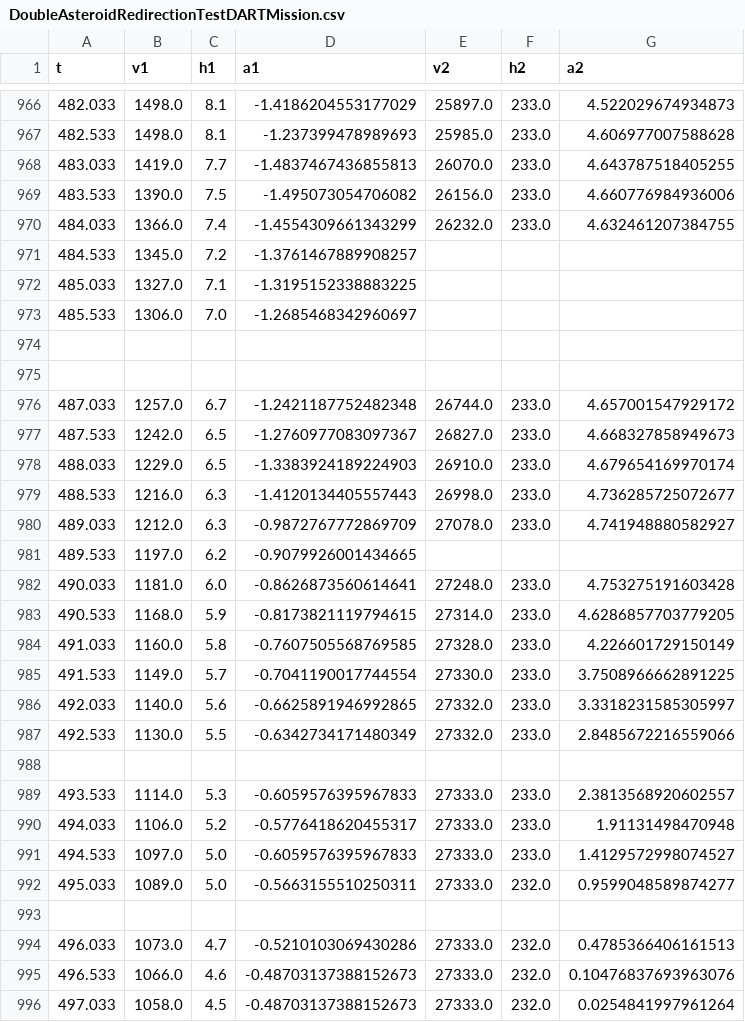
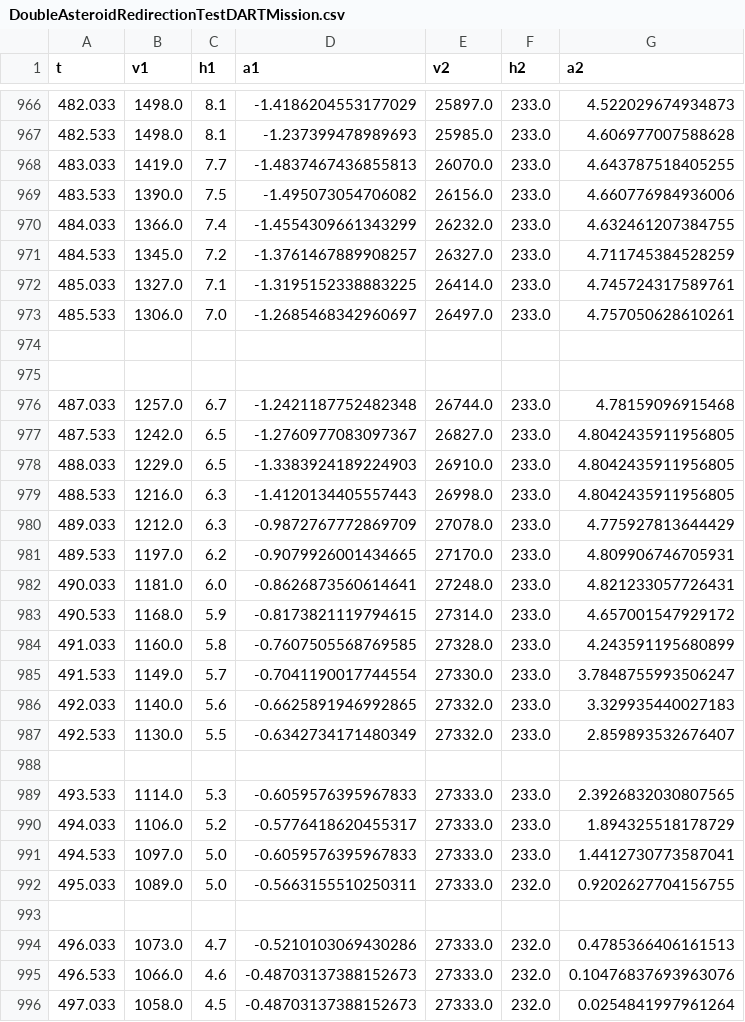
Before and after one commit to leon-seidel/launch_stream_data, a CSV file: mission_data/DoubleAsteroidRedirectionTestDARTMission.csv, drawn as a sheet; only a part is shown, gaps mark what is left out; the diff covers the shown part only.

```diff
--- a/mission_data/DoubleAsteroidRedirectionTestDARTMission.csv
+++ b/mission_data/DoubleAsteroidRedirectionTestDARTMission.csv
@@ -970,24 +970,24 @@ t,v1,h1,a1,v2,h2,a2
 484.033,1366.0,7.4,-1.4554309661343299,26232.0,233.0,4.632461207384755
-484.533,1345.0,7.2,-1.3761467889908257,,,
-485.033,1327.0,7.1,-1.3195152338883225,,,
-485.533,1306.0,7.0,-1.2685468342960697,,,
+484.533,1345.0,7.2,-1.3761467889908257,26327.0,233.0,4.711745384528259
+485.033,1327.0,7.1,-1.3195152338883225,26414.0,233.0,4.745724317589761
+485.533,1306.0,7.0,-1.2685468342960697,26497.0,233.0,4.757050628610261
 ,,,,,,
 ,,,,,,
-487.033,1257.0,6.7,-1.2421187752482348,26744.0,233.0,4.657001547929172
-487.533,1242.0,6.5,-1.2760977083097367,26827.0,233.0,4.668327858949673
-488.033,1229.0,6.5,-1.3383924189224903,26910.0,233.0,4.679654169970174
-488.533,1216.0,6.3,-1.4120134405557443,26998.0,233.0,4.736285725072677
-489.033,1212.0,6.3,-0.9872767772869709,27078.0,233.0,4.741948880582927
-489.533,1197.0,6.2,-0.9079926001434665,,,
-490.033,1181.0,6.0,-0.8626873560614641,27248.0,233.0,4.753275191603428
-490.533,1168.0,5.9,-0.8173821119794615,27314.0,233.0,4.6286857703779205
-491.033,1160.0,5.8,-0.7607505568769585,27328.0,233.0,4.226601729150149
-491.533,1149.0,5.7,-0.7041190017744554,27330.0,233.0,3.7508966662891225
-492.033,1140.0,5.6,-0.6625891946992865,27332.0,233.0,3.3318231585305997
-492.533,1130.0,5.5,-0.6342734171480349,27332.0,233.0,2.8485672216559066
+487.033,1257.0,6.7,-1.2421187752482348,26744.0,233.0,4.78159096915468
+487.533,1242.0,6.5,-1.2760977083097367,26827.0,233.0,4.8042435911956805
+488.033,1229.0,6.5,-1.3383924189224903,26910.0,233.0,4.8042435911956805
+488.533,1216.0,6.3,-1.4120134405557443,26998.0,233.0,4.8042435911956805
+489.033,1212.0,6.3,-0.9872767772869709,27078.0,233.0,4.775927813644429
+489.533,1197.0,6.2,-0.9079926001434665,27170.0,233.0,4.809906746705931
+490.033,1181.0,6.0,-0.8626873560614641,27248.0,233.0,4.821233057726431
+490.533,1168.0,5.9,-0.8173821119794615,27314.0,233.0,4.657001547929172
+491.033,1160.0,5.8,-0.7607505568769585,27328.0,233.0,4.243591195680899
+491.533,1149.0,5.7,-0.7041190017744554,27330.0,233.0,3.7848755993506247
+492.033,1140.0,5.6,-0.6625891946992865,27332.0,233.0,3.329935440027183
+492.533,1130.0,5.5,-0.6342734171480349,27332.0,233.0,2.859893532676407
 ,,,,,,
-493.533,1114.0,5.3,-0.6059576395967833,27333.0,233.0,2.3813568920602557
-494.033,1106.0,5.2,-0.5776418620455317,27333.0,233.0,1.91131498470948
-494.533,1097.0,5.0,-0.6059576395967833,27333.0,233.0,1.4129572998074527
-495.033,1089.0,5.0,-0.5663155510250311,27333.0,232.0,0.9599048589874277
+493.533,1114.0,5.3,-0.6059576395967833,27333.0,233.0,2.3926832030807565
+494.033,1106.0,5.2,-0.5776418620455317,27333.0,233.0,1.894325518178729
+494.533,1097.0,5.0,-0.6059576395967833,27333.0,233.0,1.4412730773587041
+495.033,1089.0,5.0,-0.5663155510250311,27333.0,232.0,0.9202627704156755
 ,,,,,,
```
Also changed, not shown: 30 edited cells elsewhere in this file, 10 other files.
